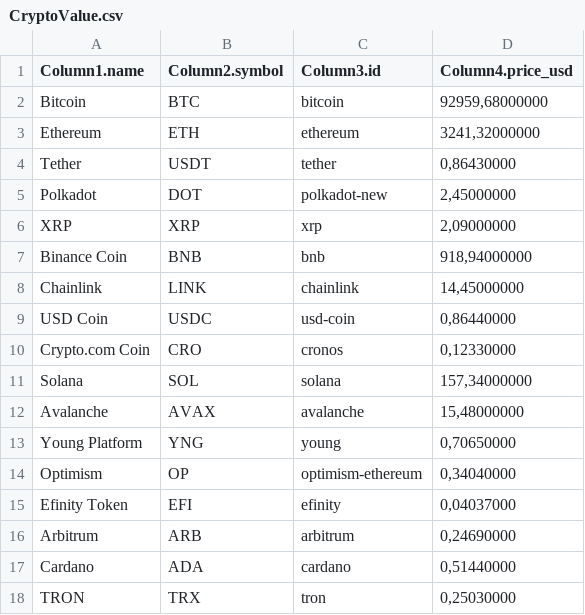
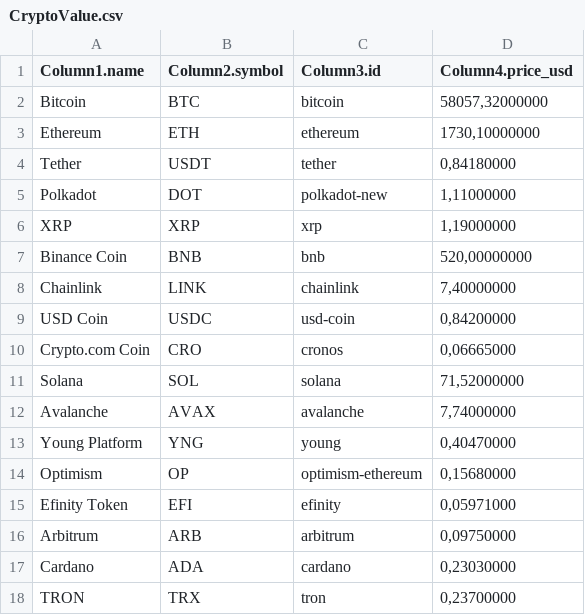
Before and after one commit to Andrea-Sgarbi/CoinMarketCap-WebScrape, a CSV file: CryptoValue.csv, drawn as a sheet.

Commit message:
Update div class to get data

```diff
--- a/CryptoValue.csv
+++ b/CryptoValue.csv
@@ -1,18 +1,18 @@
 Column1.name;Column2.symbol;Column3.id;Column4.price_usd
-Bitcoin;BTC;bitcoin;92959,68000000
-Ethereum;ETH;ethereum;3241,32000000
-Tether;USDT;tether;0,86430000
-Polkadot;DOT;polkadot-new;2,45000000
-XRP;XRP;xrp;2,09000000
-Binance Coin;BNB;bnb;918,94000000
-Chainlink;LINK;chainlink;14,45000000
-USD Coin;USDC;usd-coin;0,86440000
-Crypto.com Coin;CRO;cronos;0,12330000
-Solana;SOL;solana;157,34000000
-Avalanche;AVAX;avalanche;15,48000000
-Young Platform;YNG;young;0,70650000
-Optimism;OP;optimism-ethereum;0,34040000
-Efinity Token;EFI;efinity;0,04037000
-Arbitrum;ARB;arbitrum;0,24690000
-Cardano;ADA;cardano;0,51440000
-TRON;TRX;tron;0,25030000
+Bitcoin;BTC;bitcoin;58057,32000000
+Ethereum;ETH;ethereum;1730,10000000
+Tether;USDT;tether;0,84180000
+Polkadot;DOT;polkadot-new;1,11000000
+XRP;XRP;xrp;1,19000000
+Binance Coin;BNB;bnb;520,00000000
+Chainlink;LINK;chainlink;7,40000000
+USD Coin;USDC;usd-coin;0,84200000
+Crypto.com Coin;CRO;cronos;0,06665000
+Solana;SOL;solana;71,52000000
+Avalanche;AVAX;avalanche;7,74000000
+Young Platform;YNG;young;0,40470000
+Optimism;OP;optimism-ethereum;0,15680000
+Efinity Token;EFI;efinity;0,05971000
+Arbitrum;ARB;arbitrum;0,09750000
+Cardano;ADA;cardano;0,23030000
+TRON;TRX;tron;0,23700000
```
Also changed, not shown: 1 other file.
